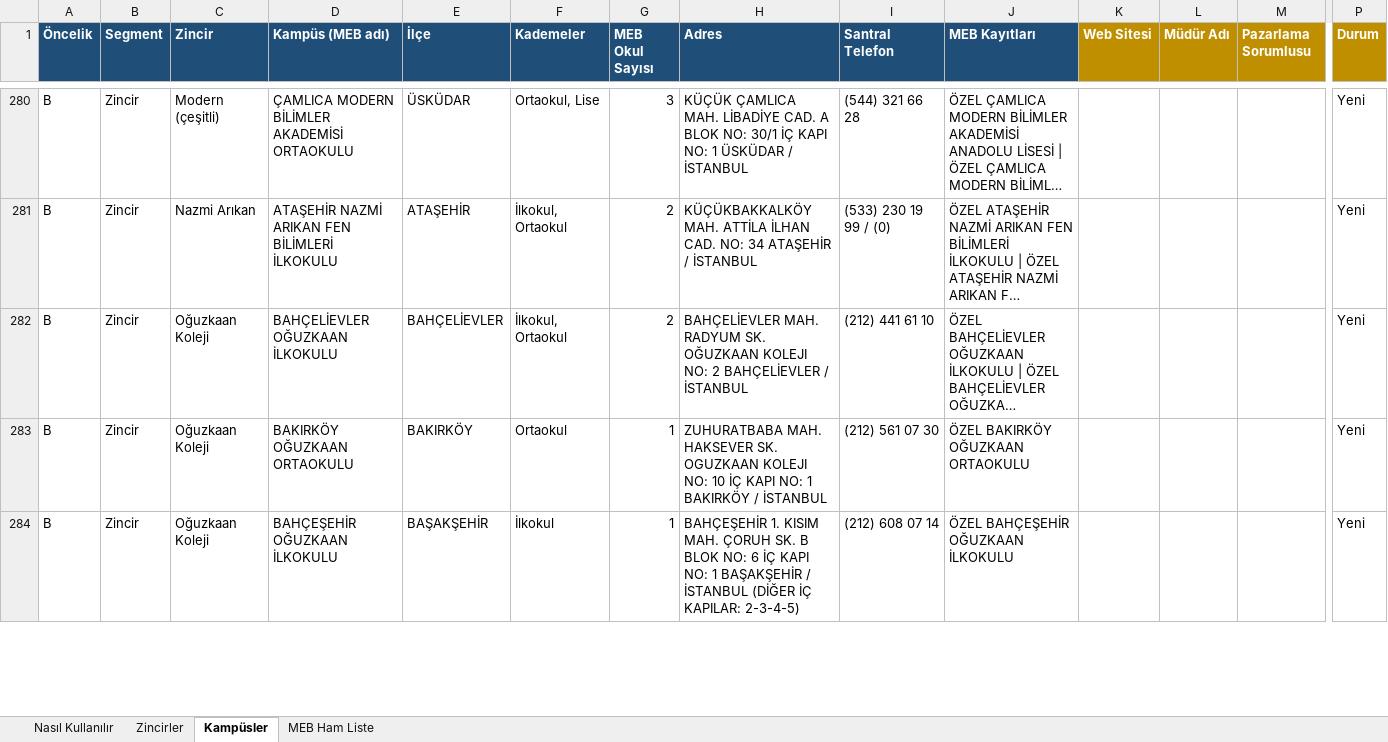
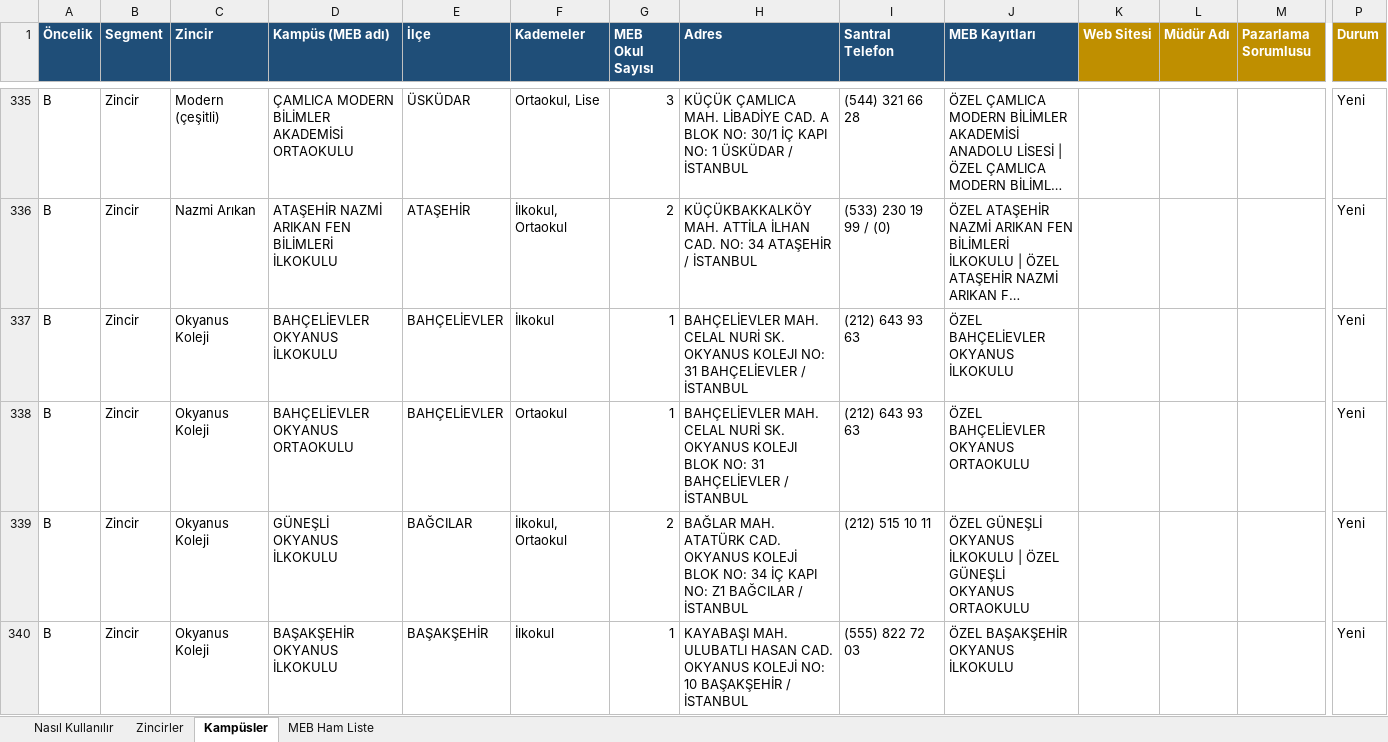
Before and after one commit to serhanbasak-max/duality22, an Excel workbook: Istanbul_Ozel_Okul_Hedef_Listesi.xlsx, sheet Kampüsler, drawn as a sheet; only a part is shown, gaps mark what is left out; the shorter side is filled out with more unchanged rows; long unchanged cells end in …; values as stored, in another font and other column widths than the file's, no borders; rows hold the shown columns only; the diff covers the shown part only; the diff names each change by its address in the sheet, - before the commit and + after, or states it on an @@ line.

```diff
--- a/Istanbul_Ozel_Okul_Hedef_Listesi.xlsx (sheet Kampüsler)
+++ b/Istanbul_Ozel_Okul_Hedef_Listesi.xlsx (sheet Kampüsler)
+row 337: B | Zincir | Okyanus Koleji | BAHÇELİEVLER OKYANUS İLKOKULU | BAHÇELİEVLER | İlkokul | 1 | BAHÇELİEVLER MAH. CELAL NURİ SK. OKYANUS KOLEJI NO: 31 BAHÇELİEVLER / İSTANBUL | (212) 643 93 63 | ÖZEL BAHÇELİEVLER OKYANUS İLKOKULU |  |  |  | Yeni
+row 338: B | Zincir | Okyanus Koleji | BAHÇELİEVLER OKYANUS ORTAOKULU | BAHÇELİEVLER | Ortaokul | 1 | BAHÇELİEVLER MAH. CELAL NURİ SK. OKYANUS KOLEJI BLOK NO: 31 BAHÇELİEVLER / İSTANBUL | (212) 643 93 63 | ÖZEL BAHÇELİEVLER OKYANUS ORTAOKULU |  |  |  | Yeni
+row 339: B | Zincir | Okyanus Koleji | GÜNEŞLİ OKYANUS İLKOKULU | BAĞCILAR | İlkokul, Ortaokul | 2 | BAĞLAR MAH. ATATÜRK CAD. OKYANUS KOLEJİ BLOK NO: 34 İÇ KAPI NO: Z1 BAĞCILAR / İSTANBUL | (212) 515 10 11 | ÖZEL GÜNEŞLİ OKYANUS İLKOKULU | ÖZEL GÜNEŞLİ OKYANUS ORTAOKULU |  |  |  | Yeni
+row 340: B | Zincir | Okyanus Koleji | BAŞAKŞEHİR OKYANUS İLKOKULU | BAŞAKŞEHİR | İlkokul | 1 | KAYABAŞI MAH. ULUBATLI HASAN CAD. OKYANUS KOLEJİ NO: 10 BAŞAKŞEHİR / İSTANBUL | (555) 822 72 03 | ÖZEL BAŞAKŞEHİR OKYANUS İLKOKULU |  |  |  | Yeni
```
Also changed, not shown: 64 added rows and 68 removed rows elsewhere in this sheet, sheet Zincirler.
